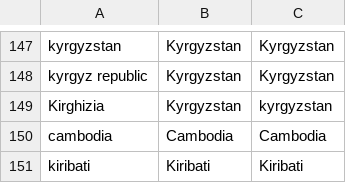
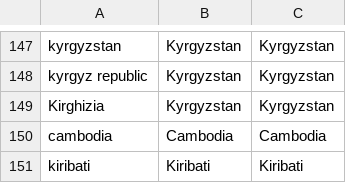
Before and after one commit to EvaMaeRey/CountryCoder, a CSV file: MyCountryNamer.csv, drawn as a sheet; only a part is shown, gaps mark what is left out.

Commit message:
Update MyCountryNamer.csv
Playing around with Commits.  Kyrgystan -->  kyrgystan --> Kyrgystan

```diff
--- a/MyCountryNamer.csv
+++ b/MyCountryNamer.csv
@@ -148,3 +148,3 @@ kyrgyzstan,Kyrgyzstan,Kyrgyzstan
 kyrgyz republic,Kyrgyzstan,Kyrgyzstan
-Kirghizia,Kyrgyzstan,kyrgyzstan
+Kirghizia,Kyrgyzstan,Kyrgyzstan
 cambodia,Cambodia,Cambodia
```
